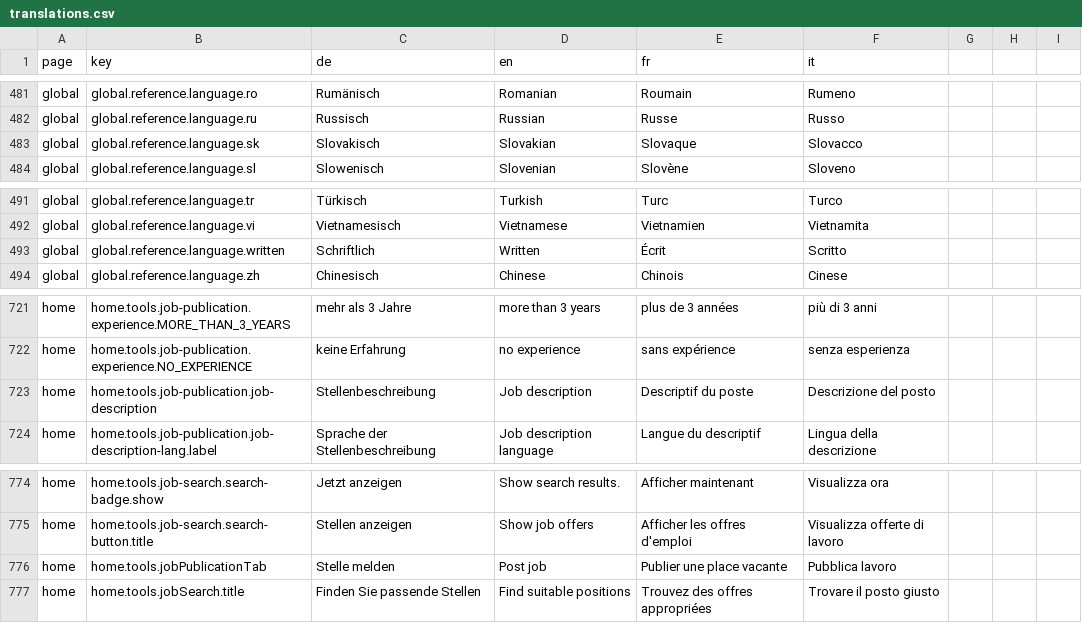
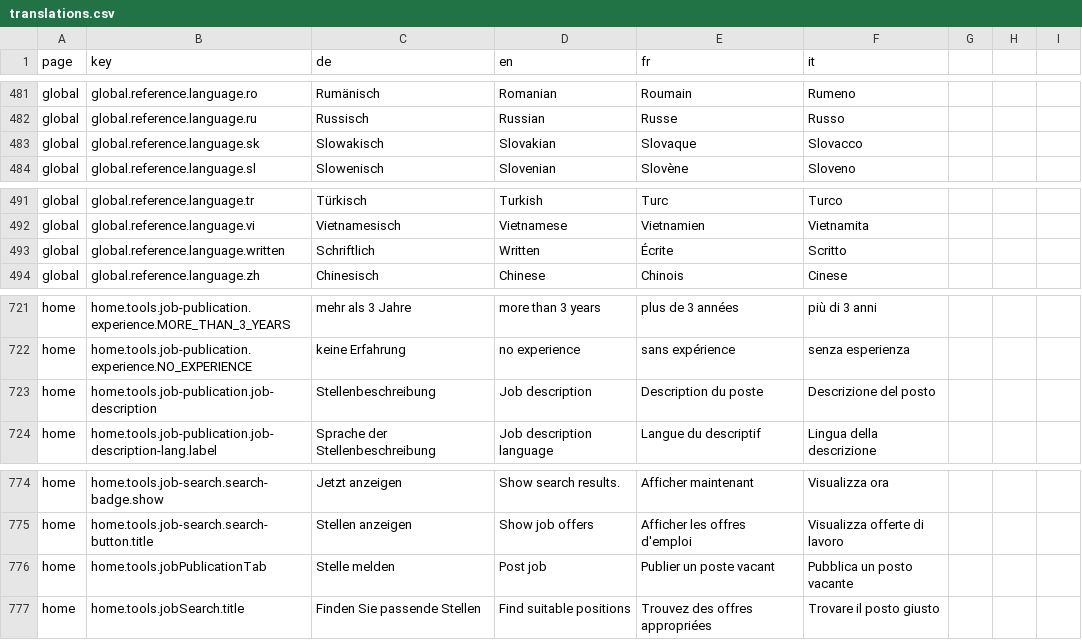
Before and after one commit to Eisfresser/jobroom2, a CSV file: src/main/webapp/i18n/translations.csv, drawn as a sheet; only a part is shown, gaps mark what is left out; the diff covers the shown part only.

```diff
--- a/src/main/webapp/i18n/translations.csv
+++ b/src/main/webapp/i18n/translations.csv
@@ -482,3 +482,3 @@ global,global.reference.language.ro,Rumänisch,Romanian,Roumain,Rumeno
 global,global.reference.language.ru,Russisch,Russian,Russe,Russo
-global,global.reference.language.sk,Slovakisch,Slovakian,Slovaque,Slovacco
+global,global.reference.language.sk,Slowakisch,Slovakian,Slovaque,Slovacco
 global,global.reference.language.sl,Slowenisch,Slovenian,Slovène,Sloveno
@@ -492,3 +492,3 @@ global,global.reference.language.tr,Türkisch,Turkish,Turc,Turco
 global,global.reference.language.vi,Vietnamesisch,Vietnamese,Vietnamien,Vietnamita
-global,global.reference.language.written,Schriftlich,Written,Écrit,Scritto
+global,global.reference.language.written,Schriftlich,Written,Écrite,Scritto
 global,global.reference.language.zh,Chinesisch,Chinese,Chinois,Cinese
@@ -722,3 +722,3 @@ home,home.tools.job-publication.experience.MORE_THAN_3_YEARS,mehr als 3 Jahre,mo
 home,home.tools.job-publication.experience.NO_EXPERIENCE,keine Erfahrung,no experience,sans expérience,senza esperienza
-home,home.tools.job-publication.job-description,Stellenbeschreibung,Job description,Descriptif du poste,Descrizione del posto
+home,home.tools.job-publication.job-description,Stellenbeschreibung,Job description,Description du poste,Descrizione del posto
 home,home.tools.job-publication.job-description-lang.label,Sprache der Stellenbeschreibung,Job description language,Langue du descriptif,Lingua della descrizione
@@ -775,3 +775,3 @@ home,home.tools.job-search.search-badge.show,Jetzt anzeigen,Show search results.
 home,home.tools.job-search.search-button.title,Stellen anzeigen,Show job offers,Afficher les offres d'emploi,Visualizza offerte di lavoro
-home,home.tools.jobPublicationTab,Stelle melden,Post job,Publier une place vacante,Pubblica lavoro
+home,home.tools.jobPublicationTab,Stelle melden,Post job,Publier un poste vacant,Pubblica un posto vacante
 home,home.tools.jobSearch.title,Finden Sie passende Stellen,Find suitable positions,Trouvez des offres appropriées,Trovare il posto giusto
```
Also changed, not shown: 21 edited cells elsewhere in this file, 6 other files.
